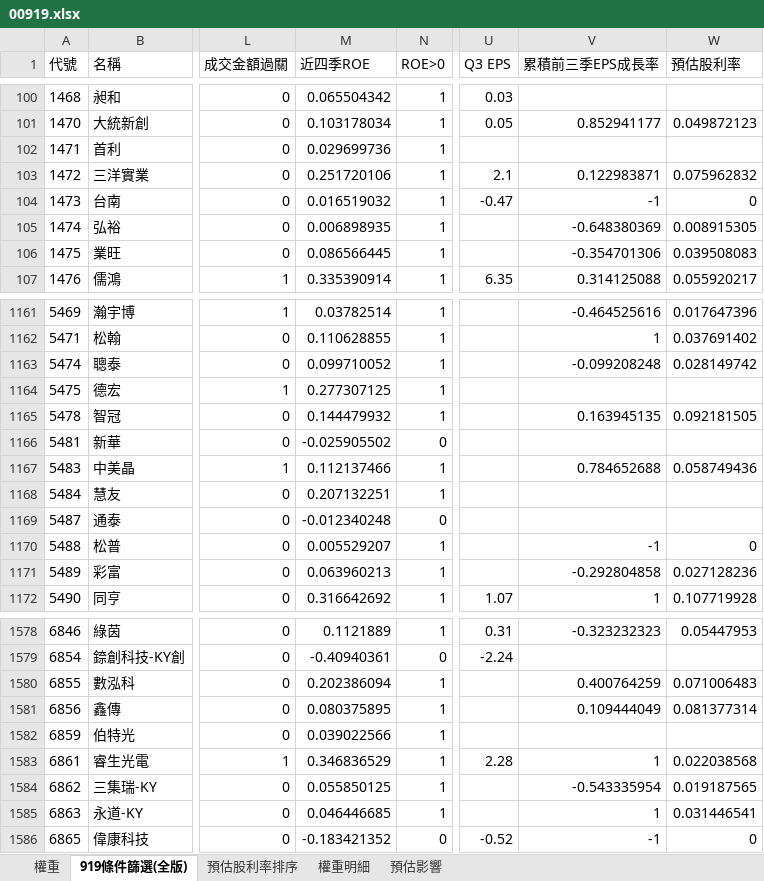
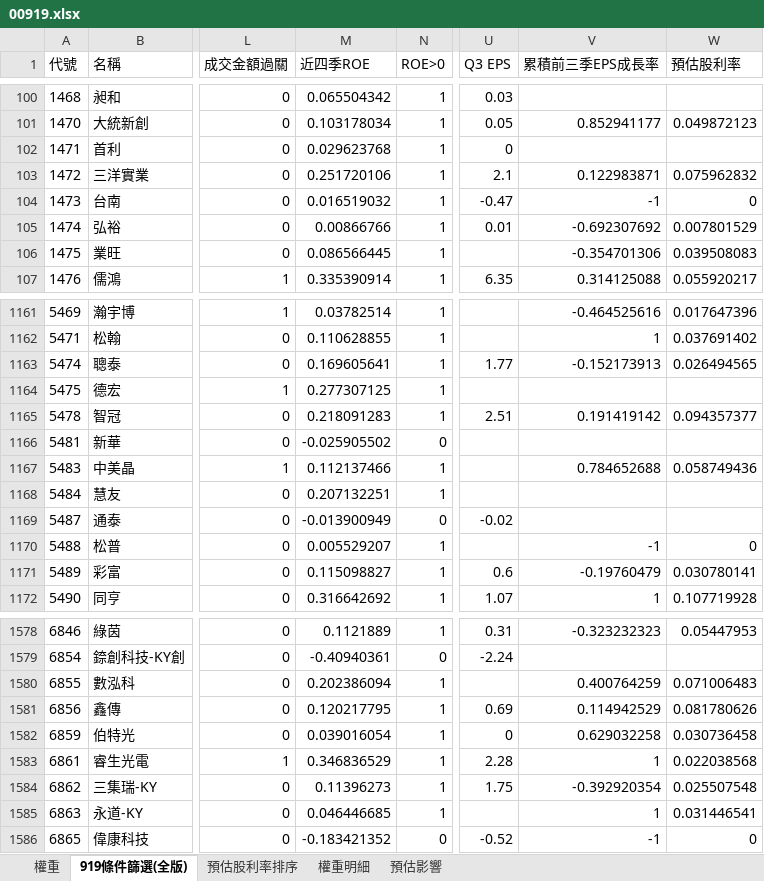
Before and after one commit to Jagon7/jagon-space-station, an Excel workbook: data/rebalance/pred/00919.xlsx, sheet 919條件篩選(全版), drawn as a sheet; only a part is shown, gaps mark what is left out; values as stored, in another font and other column widths than the file's, no borders; the diff covers the shown part only; the diff names each change by its address in the sheet, - before the commit and + after, or states it on an @@ line.

```diff
--- a/data/rebalance/pred/00919.xlsx (sheet 919條件篩選(全版))
+++ b/data/rebalance/pred/00919.xlsx (sheet 919條件篩選(全版))
-M102 (近四季ROE): 0.029699736
+M102 (近四季ROE): 0.029623768
-U102 (Q3 EPS): (empty)
+U102 (Q3 EPS): 0
-M105 (近四季ROE): 0.006898935
+M105 (近四季ROE): 0.00866766
-U105 (Q3 EPS): (empty)
+U105 (Q3 EPS): 0.01
-V105 (累積前三季EPS成長率): -0.648380369
+V105 (累積前三季EPS成長率): -0.692307692
-W105 (預估股利率): 0.008915305
+W105 (預估股利率): 0.007801529
-M1163 (近四季ROE): 0.099710052
+M1163 (近四季ROE): 0.169605641
-U1163 (Q3 EPS): (empty)
+U1163 (Q3 EPS): 1.77
-V1163 (累積前三季EPS成長率): -0.099208248
+V1163 (累積前三季EPS成長率): -0.152173913
-W1163 (預估股利率): 0.028149742
+W1163 (預估股利率): 0.026494565
-M1165 (近四季ROE): 0.144479932
+M1165 (近四季ROE): 0.218091283
-U1165 (Q3 EPS): (empty)
+U1165 (Q3 EPS): 2.51
-V1165 (累積前三季EPS成長率): 0.163945135
+V1165 (累積前三季EPS成長率): 0.191419142
-W1165 (預估股利率): 0.092181505
+W1165 (預估股利率): 0.094357377
-M1169 (近四季ROE): -0.012340248
+M1169 (近四季ROE): -0.013900949
-U1169 (Q3 EPS): (empty)
+U1169 (Q3 EPS): -0.02
-M1171 (近四季ROE): 0.063960213
+M1171 (近四季ROE): 0.115098827
-U1171 (Q3 EPS): (empty)
+U1171 (Q3 EPS): 0.6
-V1171 (累積前三季EPS成長率): -0.292804858
+V1171 (累積前三季EPS成長率): -0.19760479
-W1171 (預估股利率): 0.027128236
+W1171 (預估股利率): 0.030780141
-M1581 (近四季ROE): 0.080375895
+M1581 (近四季ROE): 0.120217795
-U1581 (Q3 EPS): (empty)
+U1581 (Q3 EPS): 0.69
-V1581 (累積前三季EPS成長率): 0.109444049
+V1581 (累積前三季EPS成長率): 0.114942529
-W1581 (預估股利率): 0.081377314
+W1581 (預估股利率): 0.081780626
-M1582 (近四季ROE): 0.039022566
+M1582 (近四季ROE): 0.039016054
-U1582 (Q3 EPS): (empty)
+U1582 (Q3 EPS): 0
-V1582 (累積前三季EPS成長率): (empty)
+V1582 (累積前三季EPS成長率): 0.629032258
-W1582 (預估股利率): (empty)
+W1582 (預估股利率): 0.030736458
-M1584 (近四季ROE): 0.055850125
+M1584 (近四季ROE): 0.11396273
-U1584 (Q3 EPS): (empty)
+U1584 (Q3 EPS): 1.75
-V1584 (累積前三季EPS成長率): -0.543335954
+V1584 (累積前三季EPS成長率): -0.392920354
-W1584 (預估股利率): 0.019187565
+W1584 (預估股利率): 0.025507548
```
Also changed, not shown: 328 edited cells elsewhere in this sheet, sheet 權重, sheet 預估影響, sheet 預估股利率排序, sheet 權重明細, data/rebalance/pred/0050.xlsx, data/rebalance/pred/0051.xlsx, 15 other files.
